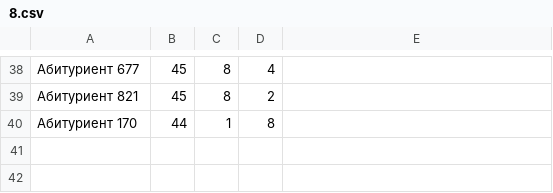
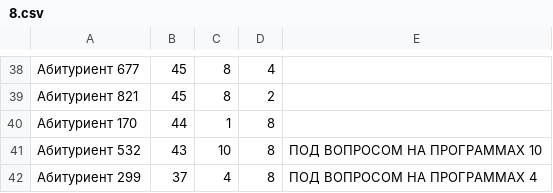
Before and after one commit to MikhailSarancha/Sort, a CSV file: 8.csv, drawn as a sheet; only a part is shown, gaps mark what is left out; the diff names each change by its address in the sheet, - before the commit and + after, or states it on an @@ line.

```diff
--- a/8.csv
+++ b/8.csv
+row 41: Абитуриент 532 | 43 | 10 | 8 | ПОД ВОПРОСОМ НА ПРОГРАММАХ 10
+row 42: Абитуриент 299 | 37 | 4 | 8 | ПОД ВОПРОСОМ НА ПРОГРАММАХ 4
```
Also changed, not shown: 1.csv, 10.csv, 8 other files.
